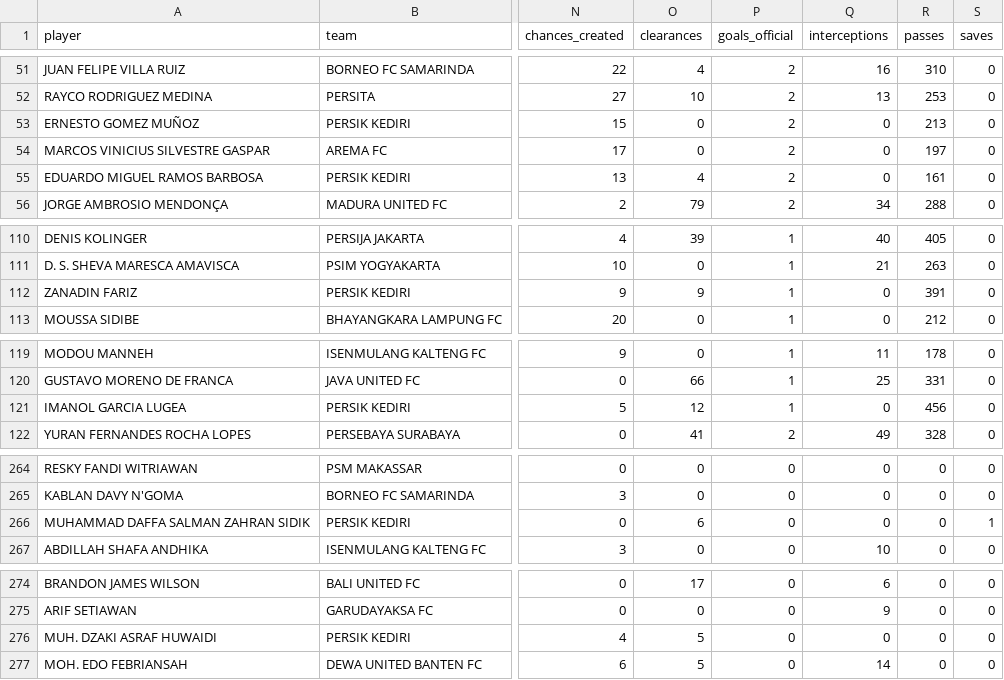
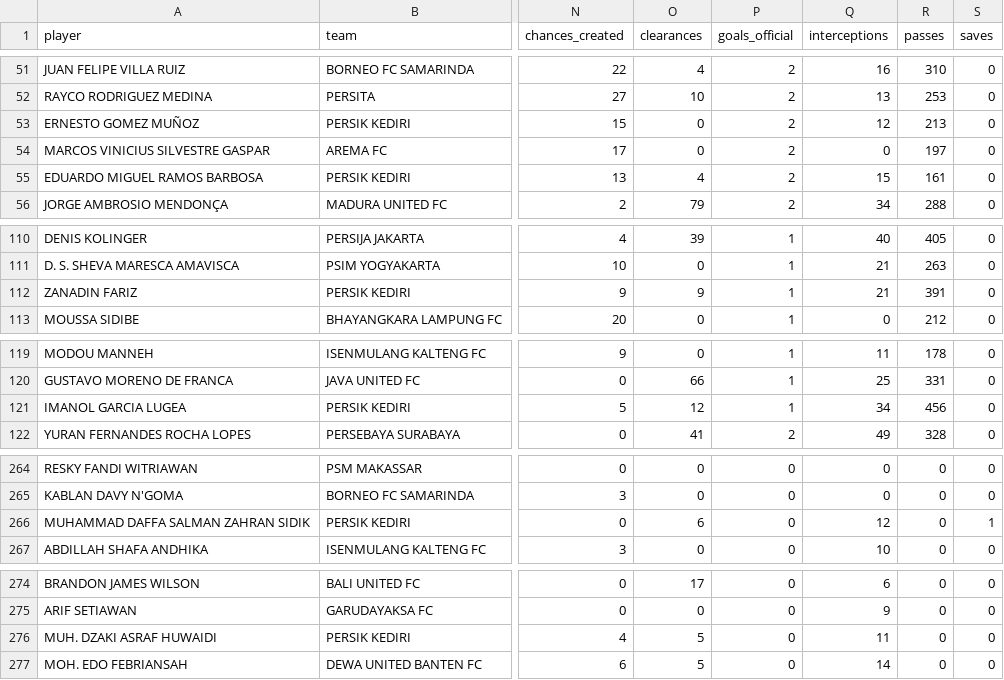
Before and after one commit to farhanfm96/indonesia-super-league-dashboard, a CSV file: data/player_season_stats.csv, drawn as a sheet; only a part is shown, gaps mark what is left out; the diff covers the shown part only; the diff names each change by its address in the sheet, - before the commit and + after, or states it on an @@ line.

```diff
--- a/data/player_season_stats.csv
+++ b/data/player_season_stats.csv
-Q53 (interceptions): 0
+Q53 (interceptions): 12
-Q55 (interceptions): 0
+Q55 (interceptions): 15
-Q112 (interceptions): 0
+Q112 (interceptions): 21
-Q121 (interceptions): 0
+Q121 (interceptions): 34
-Q266 (interceptions): 0
+Q266 (interceptions): 12
-Q276 (interceptions): 0
+Q276 (interceptions): 11
```
Also changed, not shown: 4 edited cells elsewhere in this file, data/player_leaderboard.csv, 4 other files.
